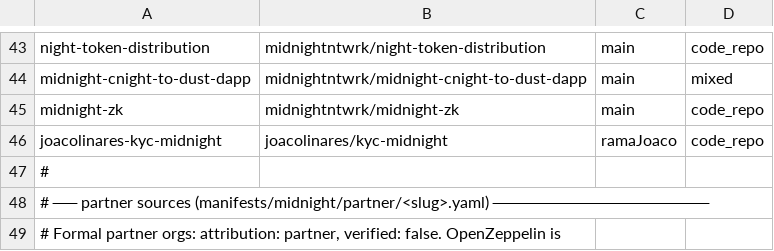
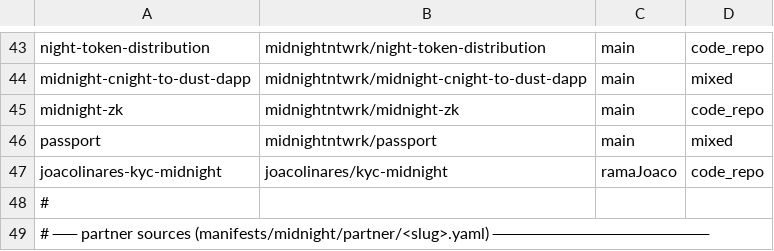
Before and after one commit to devrelaicom/midnight-manual, a TSV file: manifests/midnight/sources.tsv, drawn as a sheet; only a part is shown, gaps mark what is left out; the shorter side is filled out with more unchanged rows; the diff names each change by its address in the sheet, - before the commit and + after, or states it on an @@ line.

```diff
--- a/manifests/midnight/sources.tsv
+++ b/manifests/midnight/sources.tsv
+row 46: passport | midnightntwrk/passport | main | mixed
```
Also changed, not shown: 1 other file.
